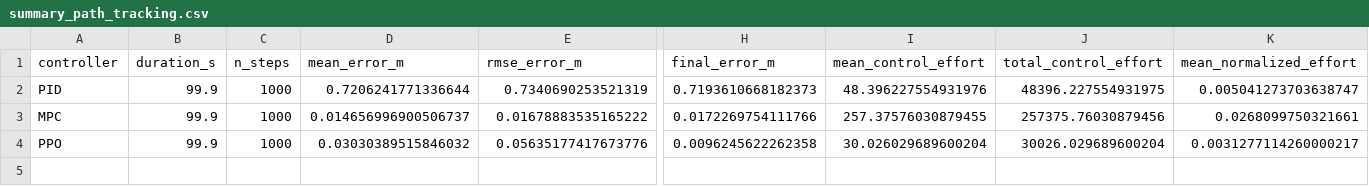
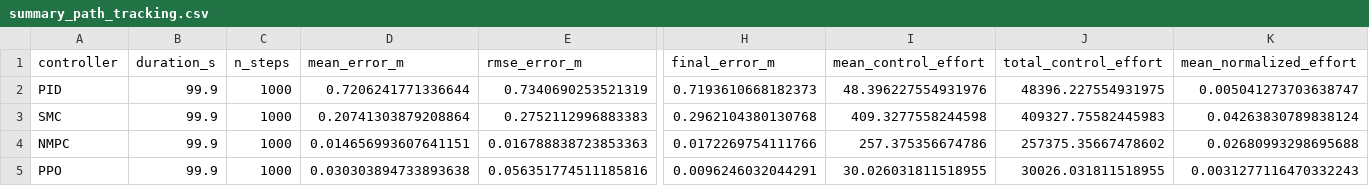
Before and after one commit to vitorsmends/bluerov2_gym, a CSV file: results/tables_path_tracking/summary_path_tracking.csv, drawn as a sheet; only a part is shown, gaps mark what is left out; removed rows and columns are numbered as before the commit, all else as after; rows hold the shown columns only; the diff names each change by its address in the sheet, - before the commit and + after, or states it on an @@ line.

```diff
--- a/results/tables_path_tracking/summary_path_tracking.csv
+++ b/results/tables_path_tracking/summary_path_tracking.csv
-row 3: MPC | 99.9 | 1000 | 0.014656996900506737 | 0.01678883535165222 | 0.0172269754111766 | 257.37576030879455 | 257375.76030879456 | 0.0268099750321661
+row 3: SMC | 99.9 | 1000 | 0.20741303879208864 | 0.2752112996883383 | 0.2962104380130768 | 409.3277558244598 | 409327.75582445983 | 0.04263830789838124
+row 4: NMPC | 99.9 | 1000 | 0.014656993607641151 | 0.016788838723853363 | 0.0172269754111766 | 257.375356674786 | 257375.35667478602 | 0.02680993298695688
-D5 (mean_error_m): 0.03030389515846032
+D5 (mean_error_m): 0.030303894733893638
-E5 (rmse_error_m): 0.05635177417673776
+E5 (rmse_error_m): 0.056351774511185816
-H5 (final_error_m): 0.0096245622262358
+H5 (final_error_m): 0.0096246032044291
-I5 (mean_control_effort): 30.026029689600204
+I5 (mean_control_effort): 30.026031811518955
-J5 (total_control_effort): 30026.029689600204
+J5 (total_control_effort): 30026.031811518955
-K5 (mean_normalized_effort): 0.0031277114260000217
+K5 (mean_normalized_effort): 0.0031277116470332243
```
Also changed, not shown: results/path_tracking/mpc.csv, 41 other files.
